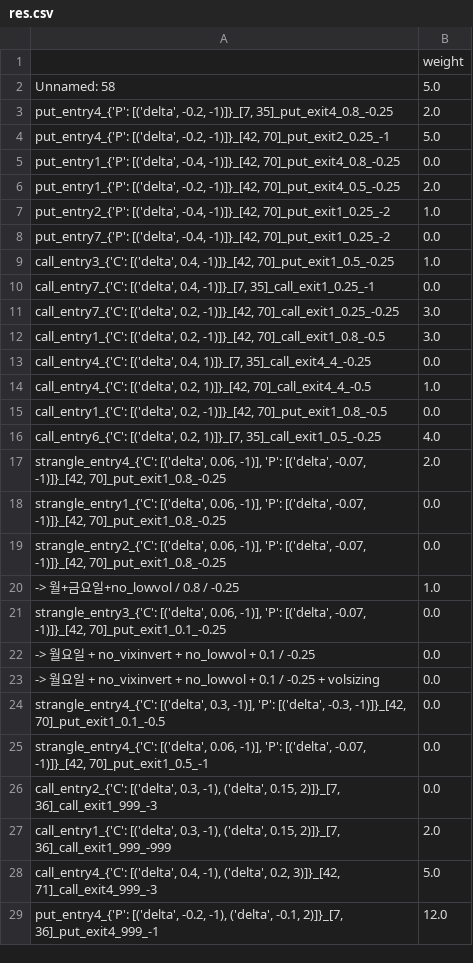
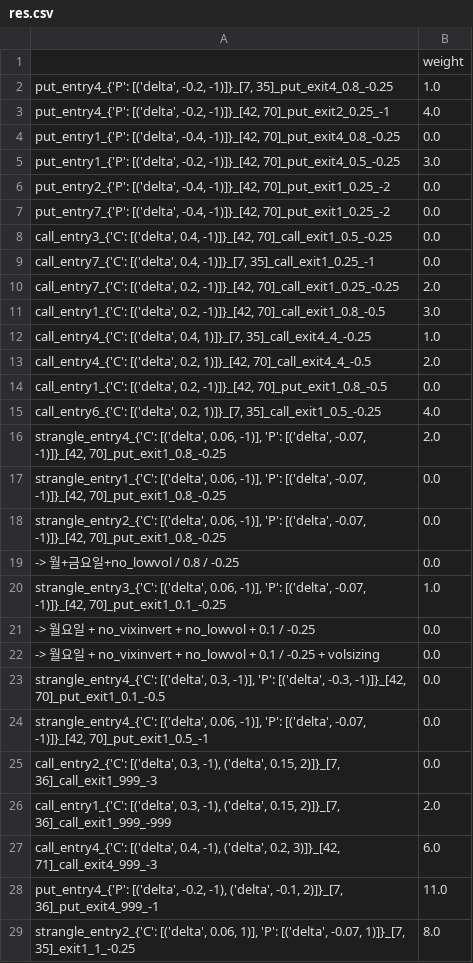
Before and after one commit to kanldark135/myOption, a CSV file: res.csv, drawn as a sheet.

```diff
--- a/res.csv
+++ b/res.csv
@@ -1,15 +1,14 @@
 ,weight
-Unnamed: 58,5.0
-"put_entry4_{'P': [('delta', -0.2, -1)]}_[7, 35]_put_exit4_0.8_-0.25",2.0
-"put_entry4_{'P': [('delta', -0.2, -1)]}_[42, 70]_put_exit2_0.25_-1",5.0
+"put_entry4_{'P': [('delta', -0.2, -1)]}_[7, 35]_put_exit4_0.8_-0.25",1.0
+"put_entry4_{'P': [('delta', -0.2, -1)]}_[42, 70]_put_exit2_0.25_-1",4.0
 "put_entry1_{'P': [('delta', -0.4, -1)]}_[42, 70]_put_exit4_0.8_-0.25",0.0
-"put_entry1_{'P': [('delta', -0.2, -1)]}_[42, 70]_put_exit4_0.5_-0.25",2.0
-"put_entry2_{'P': [('delta', -0.4, -1)]}_[42, 70]_put_exit1_0.25_-2",1.0
+"put_entry1_{'P': [('delta', -0.2, -1)]}_[42, 70]_put_exit4_0.5_-0.25",3.0
+"put_entry2_{'P': [('delta', -0.4, -1)]}_[42, 70]_put_exit1_0.25_-2",0.0
 "put_entry7_{'P': [('delta', -0.4, -1)]}_[42, 70]_put_exit1_0.25_-2",0.0
-"call_entry3_{'C': [('delta', 0.4, -1)]}_[42, 70]_put_exit1_0.5_-0.25",1.0
+"call_entry3_{'C': [('delta', 0.4, -1)]}_[42, 70]_call_exit1_0.5_-0.25",0.0
 "call_entry7_{'C': [('delta', 0.4, -1)]}_[7, 35]_call_exit1_0.25_-1",0.0
-"call_entry7_{'C': [('delta', 0.2, -1)]}_[42, 70]_call_exit1_0.25_-0.25",3.0
+"call_entry7_{'C': [('delta', 0.2, -1)]}_[42, 70]_call_exit1_0.25_-0.25",2.0
 "call_entry1_{'C': [('delta', 0.2, -1)]}_[42, 70]_call_exit1_0.8_-0.5",3.0
-"call_entry4_{'C': [('delta', 0.4, 1)]}_[7, 35]_call_exit4_4_-0.25",0.0
-"call_entry4_{'C': [('delta', 0.2, 1)]}_[42, 70]_call_exit4_4_-0.5",1.0
+"call_entry4_{'C': [('delta', 0.4, 1)]}_[7, 35]_call_exit4_4_-0.25",1.0
+"call_entry4_{'C': [('delta', 0.2, 1)]}_[42, 70]_call_exit4_4_-0.5",2.0
 "call_entry1_{'C': [('delta', 0.2, -1)]}_[42, 70]_put_exit1_0.8_-0.5",0.0
@@ -19,4 +18,4 @@ Unnamed: 58,5.0
 "strangle_entry2_{'C': [('delta', 0.06, -1)], 'P': [('delta', -0.07, -1)]}_[42, 70]_put_exit1_0.8_-0.25",0.0
--> 월+금요일+no_lowvol / 0.8 / -0.25,1.0
-"strangle_entry3_{'C': [('delta', 0.06, -1)], 'P': [('delta', -0.07, -1)]}_[42, 70]_put_exit1_0.1_-0.25",0.0
+-> 월+금요일+no_lowvol / 0.8 / -0.25,0.0
+"strangle_entry3_{'C': [('delta', 0.06, -1)], 'P': [('delta', -0.07, -1)]}_[42, 70]_put_exit1_0.1_-0.25",1.0
 -> 월요일 + no_vixinvert + no_lowvol + 0.1 / -0.25,0.0
@@ -27,3 +26,4 @@ Unnamed: 58,5.0
 "call_entry1_{'C': [('delta', 0.3, -1), ('delta', 0.15, 2)]}_[7, 36]_call_exit1_999_-999",2.0
-"call_entry4_{'C': [('delta', 0.4, -1), ('delta', 0.2, 3)]}_[42, 71]_call_exit4_999_-3",5.0
-"put_entry4_{'P': [('delta', -0.2, -1), ('delta', -0.1, 2)]}_[7, 36]_put_exit4_999_-1",12.0
+"call_entry4_{'C': [('delta', 0.4, -1), ('delta', 0.2, 3)]}_[42, 71]_call_exit4_999_-3",6.0
+"put_entry4_{'P': [('delta', -0.2, -1), ('delta', -0.1, 2)]}_[7, 36]_put_exit4_999_-1",11.0
+"strangle_entry2_{'C': [('delta', 0.06, 1)], 'P': [('delta', -0.07, 1)]}_[7, 35]_exit1_1_-0.25",8.0
```
Also changed, not shown: ret.csv, scaled_ret.csv, 7 other files.
